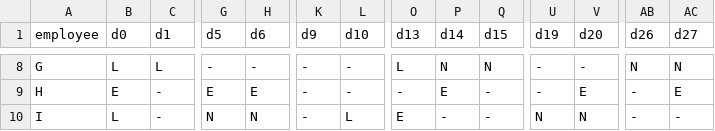
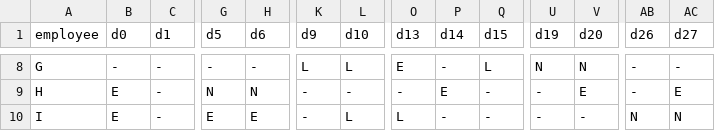
Before and after one commit to Openconstraint/openconstraint-mcp, a CSV file: examples/nurse_rostering/solution.csv, drawn as a sheet; only a part is shown, gaps mark what is left out; the diff covers the shown part only; the diff names each change by its address in the sheet, - before the commit and + after, or states it on an @@ line.

```diff
--- a/examples/nurse_rostering/solution.csv
+++ b/examples/nurse_rostering/solution.csv
-B8 (d0): L
+B8 (d0): -
-C8 (d1): L
+C8 (d1): -
-K8 (d9): -
+K8 (d9): L
-L8 (d10): -
+L8 (d10): L
-O8 (d13): L
+O8 (d13): E
-P8 (d14): N
+P8 (d14): -
-Q8 (d15): N
+Q8 (d15): L
-U8 (d19): -
+U8 (d19): N
-V8 (d20): -
+V8 (d20): N
-AB8 (d26): N
+AB8 (d26): -
-AC8 (d27): N
+AC8 (d27): -
-G9 (d5): E
+G9 (d5): N
-H9 (d6): E
+H9 (d6): N
-B10 (d0): L
+B10 (d0): E
-G10 (d5): N
+G10 (d5): E
-H10 (d6): N
+H10 (d6): E
-O10 (d13): E
+O10 (d13): L
-U10 (d19): N
+U10 (d19): -
-V10 (d20): N
+V10 (d20): -
-AB10 (d26): -
+AB10 (d26): N
-AC10 (d27): -
+AC10 (d27): N
```
Also changed, not shown: 67 edited cells elsewhere in this file, 1 other file.
